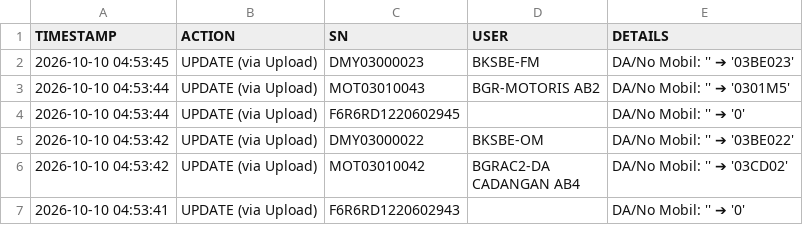
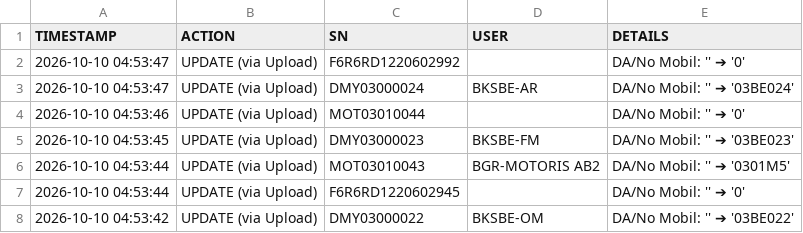
Before and after one commit to ranzfe/it-asset-management, a CSV file: history_log.csv, drawn as a sheet; only a part is shown; the shorter side is filled out with more unchanged rows.

Commit message:
Auto-update history log: 2026-10-10 04:53:47

```diff
--- a/history_log.csv
+++ b/history_log.csv
@@ -1,2 +1,5 @@
 TIMESTAMP,ACTION,SN,USER,DETAILS
+2026-10-10 04:53:47,UPDATE (via Upload),F6R6RD1220602992,,DA/No Mobil: '' ➔ '0'
+2026-10-10 04:53:47,UPDATE (via Upload),DMY03000024,BKSBE-AR,DA/No Mobil: '' ➔ '03BE024'
+2026-10-10 04:53:46,UPDATE (via Upload),MOT03010044,,DA/No Mobil: '' ➔ '0'
 2026-10-10 04:53:45,UPDATE (via Upload),DMY03000023,BKSBE-FM,DA/No Mobil: '' ➔ '03BE023'
```
